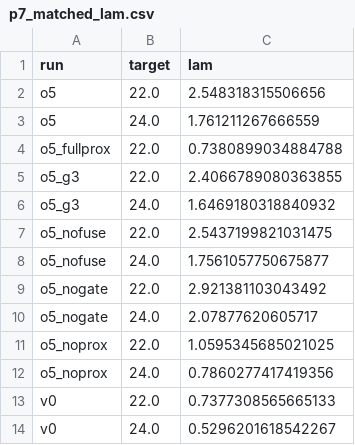
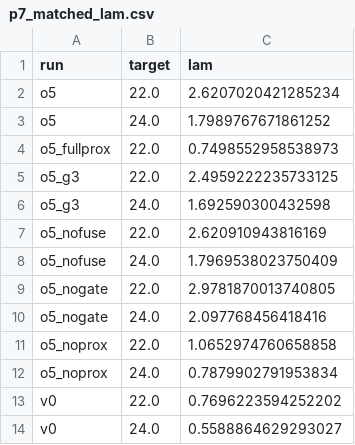
Before and after one commit to Dawn0101/GeoEdit, a CSV file: deepseek_talk/p7/p7_matched_lam.csv, drawn as a sheet.

```diff
--- a/deepseek_talk/p7/p7_matched_lam.csv
+++ b/deepseek_talk/p7/p7_matched_lam.csv
@@ -1,14 +1,14 @@
 run,target,lam
-o5,22.0,2.548318315506656
-o5,24.0,1.761211267666559
-o5_fullprox,22.0,0.7380899034884788
-o5_g3,22.0,2.4066789080363855
-o5_g3,24.0,1.6469180318840932
-o5_nofuse,22.0,2.5437199821031475
-o5_nofuse,24.0,1.7561057750675877
-o5_nogate,22.0,2.921381103043492
-o5_nogate,24.0,2.07877620605717
-o5_noprox,22.0,1.0595345685021025
-o5_noprox,24.0,0.7860277417419356
-v0,22.0,0.7377308565665133
-v0,24.0,0.5296201618542267
+o5,22.0,2.6207020421285234
+o5,24.0,1.7989767671861252
+o5_fullprox,22.0,0.7498552958538973
+o5_g3,22.0,2.4959222235733125
+o5_g3,24.0,1.692590300432598
+o5_nofuse,22.0,2.620910943816169
+o5_nofuse,24.0,1.7969538023750409
+o5_nogate,22.0,2.9781870013740805
+o5_nogate,24.0,2.097768456418416
+o5_noprox,22.0,1.0652974760658858
+o5_noprox,24.0,0.7879902791953834
+v0,22.0,0.7696223594252202
+v0,24.0,0.5588864629293027
```
Also changed, not shown: deepseek_talk/p7/p7_curves_psnr.csv, 2 other files.
